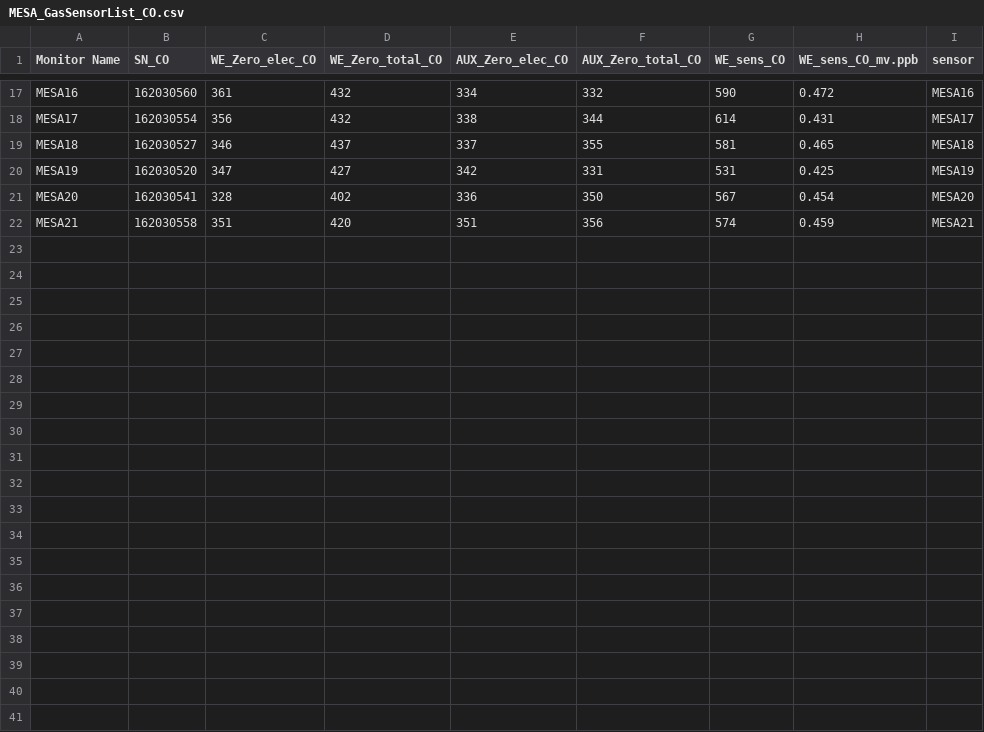
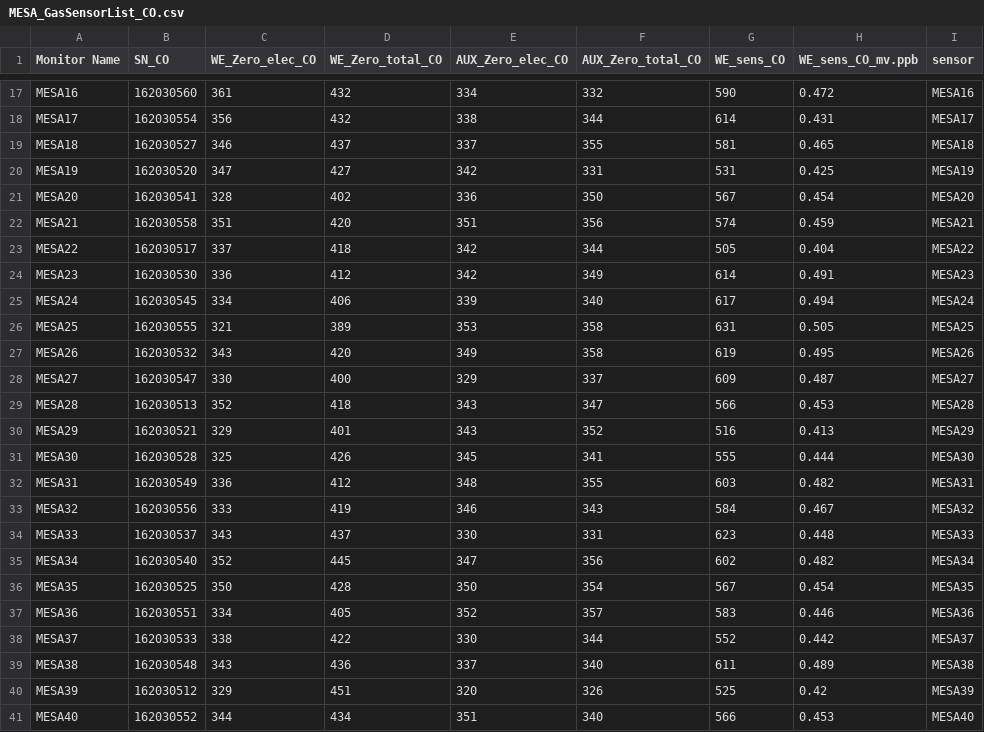
Before and after one commit to coop16/uw-radical, a CSV file: MESA_GasSensorList_CO.csv, drawn as a sheet; only a part is shown, gaps mark what is left out; the diff names each change by its address in the sheet, - before the commit and + after, or states it on an @@ line.

```diff
--- a/MESA_GasSensorList_CO.csv
+++ b/MESA_GasSensorList_CO.csv
+row 23: MESA22 | 162030517 | 337 | 418 | 342 | 344 | 505 | 0.404 | MESA22
+row 24: MESA23 | 162030530 | 336 | 412 | 342 | 349 | 614 | 0.491 | MESA23
+row 25: MESA24 | 162030545 | 334 | 406 | 339 | 340 | 617 | 0.494 | MESA24
+row 26: MESA25 | 162030555 | 321 | 389 | 353 | 358 | 631 | 0.505 | MESA25
+row 27: MESA26 | 162030532 | 343 | 420 | 349 | 358 | 619 | 0.495 | MESA26
+row 28: MESA27 | 162030547 | 330 | 400 | 329 | 337 | 609 | 0.487 | MESA27
+row 29: MESA28 | 162030513 | 352 | 418 | 343 | 347 | 566 | 0.453 | MESA28
+row 30: MESA29 | 162030521 | 329 | 401 | 343 | 352 | 516 | 0.413 | MESA29
+row 31: MESA30 | 162030528 | 325 | 426 | 345 | 341 | 555 | 0.444 | MESA30
+row 32: MESA31 | 162030549 | 336 | 412 | 348 | 355 | 603 | 0.482 | MESA31
+row 33: MESA32 | 162030556 | 333 | 419 | 346 | 343 | 584 | 0.467 | MESA32
+row 34: MESA33 | 162030537 | 343 | 437 | 330 | 331 | 623 | 0.448 | MESA33
+row 35: MESA34 | 162030540 | 352 | 445 | 347 | 356 | 602 | 0.482 | MESA34
+row 36: MESA35 | 162030525 | 350 | 428 | 350 | 354 | 567 | 0.454 | MESA35
+row 37: MESA36 | 162030551 | 334 | 405 | 352 | 357 | 583 | 0.446 | MESA36
+row 38: MESA37 | 162030533 | 338 | 422 | 330 | 344 | 552 | 0.442 | MESA37
+row 39: MESA38 | 162030548 | 343 | 436 | 337 | 340 | 611 | 0.489 | MESA38
+row 40: MESA39 | 162030512 | 329 | 451 | 320 | 326 | 525 | 0.42 | MESA39
+row 41: MESA40 | 162030552 | 344 | 434 | 351 | 340 | 566 | 0.453 | MESA40
```
Also changed, not shown: MESA_GasSensorList_NO.csv, MESA_GasSensorList_NO2.csv, 6 other files.
